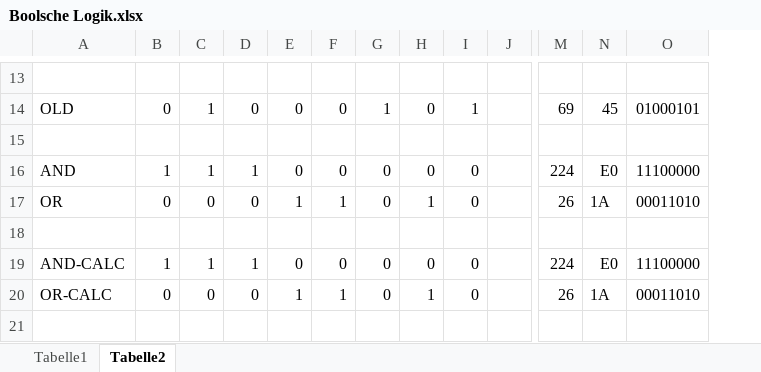
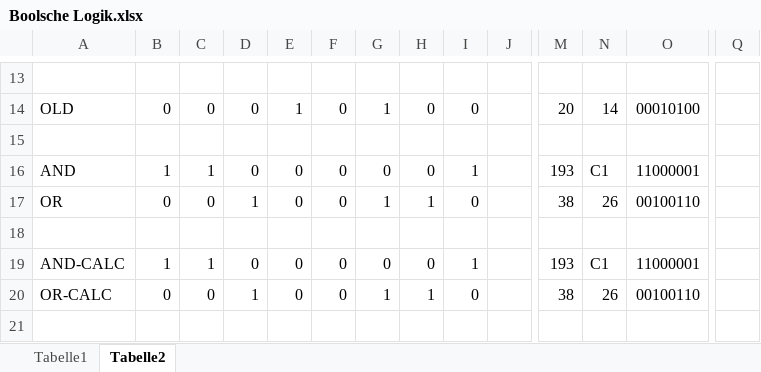
Before and after one commit to RitterVonDodling/GameOfLife, an Excel workbook: help/Boolsche Logik.xlsx, sheet Tabelle2, drawn as a sheet; only a part is shown, gaps mark what is left out; values as stored, in another font and other column widths than the file's, no cell formats; the diff covers the shown part only; the diff names each change by its address in the sheet, - before the commit and + after, or states it on an @@ line.

```diff
--- a/help/Boolsche Logik.xlsx (sheet Tabelle2)
+++ b/help/Boolsche Logik.xlsx (sheet Tabelle2)
+column Q, empty
-C14: 1
+C14: 0
-E14: 0
+E14: 1
-I14: 1
+I14: 0
-M14: 69
+M14: 20
-N14: 45
+N14: 14
-O14: 01000101
+O14: 00010100
-D16: 1
+D16: 0
-I16: 0
+I16: 1
-M16: 224
+M16: 193
-N16: E0
+N16: C1
-O16: 11100000
+O16: 11000001
-D17: 0
+D17: 1
-E17: 1
+E17: 0
-F17: 1
+F17: 0
-G17: 0
+G17: 1
-M17: 26
+M17: 38
-N17: 1A
+N17: 26
-O17: 00011010
+O17: 00100110
-D19: 1
+D19: 0
-I19: 0
+I19: 1
-M19: 224
+M19: 193
-N19: E0
+N19: C1
-O19: 11100000
+O19: 11000001
-D20: 0
+D20: 1
-E20: 1
+E20: 0
-F20: 1
+F20: 0
-G20: 0
+G20: 1
-M20: 26
+M20: 38
-N20: 1A
+N20: 26
-O20: 00011010
+O20: 00100110
```
Also changed, not shown: 314 edited cells elsewhere in this sheet, cell formats, 1 other file.
